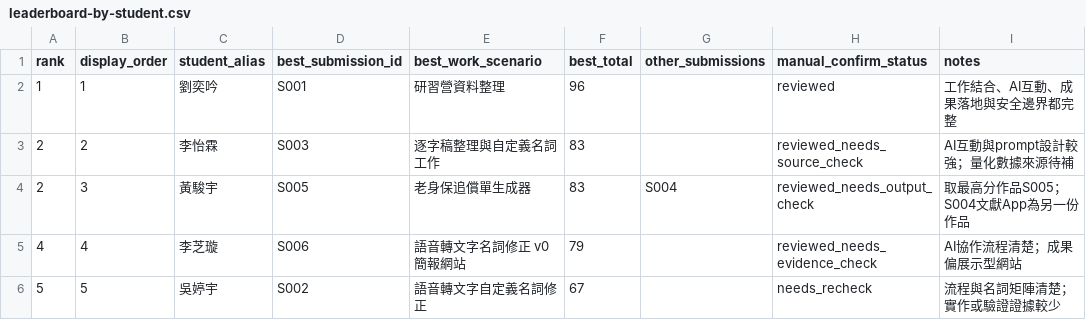
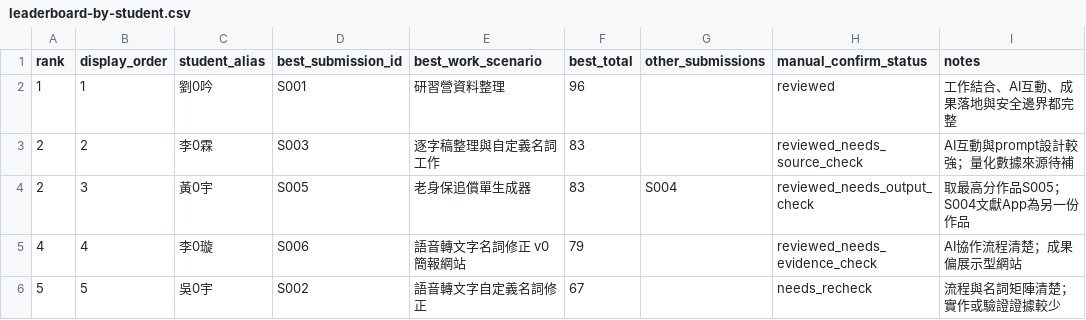
Before and after one commit to Kevin-Yeh-egroup/course-ops-automation-requirements, a CSV file: leaderboard/leaderboard/leaderboard-by-student.csv, drawn as a sheet.

```diff
--- a/leaderboard/leaderboard/leaderboard-by-student.csv
+++ b/leaderboard/leaderboard/leaderboard-by-student.csv
@@ -1,6 +1,6 @@
 rank,display_order,student_alias,best_submission_id,best_work_scenario,best_total,other_submissions,manual_confirm_status,notes
-1,1,劉奕吟,S001,研習營資料整理,96,,reviewed,工作結合、AI互動、成果落地與安全邊界都完整
-2,2,李怡霖,S003,逐字稿整理與自定義名詞工作,83,,reviewed_needs_source_check,AI互動與prompt設計較強；量化數據來源待補
-2,3,黃駿宇,S005,老身保追償單生成器,83,S004,reviewed_needs_output_check,取最高分作品S005；S004文獻App為另一份作品
-4,4,李芝璇,S006,語音轉文字名詞修正 v0 簡報網站,79,,reviewed_needs_evidence_check,AI協作流程清楚；成果偏展示型網站
-5,5,吳婷宇,S002,語音轉文字自定義名詞修正,67,,needs_recheck,流程與名詞矩陣清楚；實作或驗證證據較少
+1,1,劉0吟,S001,研習營資料整理,96,,reviewed,工作結合、AI互動、成果落地與安全邊界都完整
+2,2,李0霖,S003,逐字稿整理與自定義名詞工作,83,,reviewed_needs_source_check,AI互動與prompt設計較強；量化數據來源待補
+2,3,黃0宇,S005,老身保追償單生成器,83,S004,reviewed_needs_output_check,取最高分作品S005；S004文獻App為另一份作品
+4,4,李0璇,S006,語音轉文字名詞修正 v0 簡報網站,79,,reviewed_needs_evidence_check,AI協作流程清楚；成果偏展示型網站
+5,5,吳0宇,S002,語音轉文字自定義名詞修正,67,,needs_recheck,流程與名詞矩陣清楚；實作或驗證證據較少
```
Also changed, not shown: leaderboard/leaderboard/leaderboard.csv, leaderboard/submissions/submissions.csv, 18 other files.
